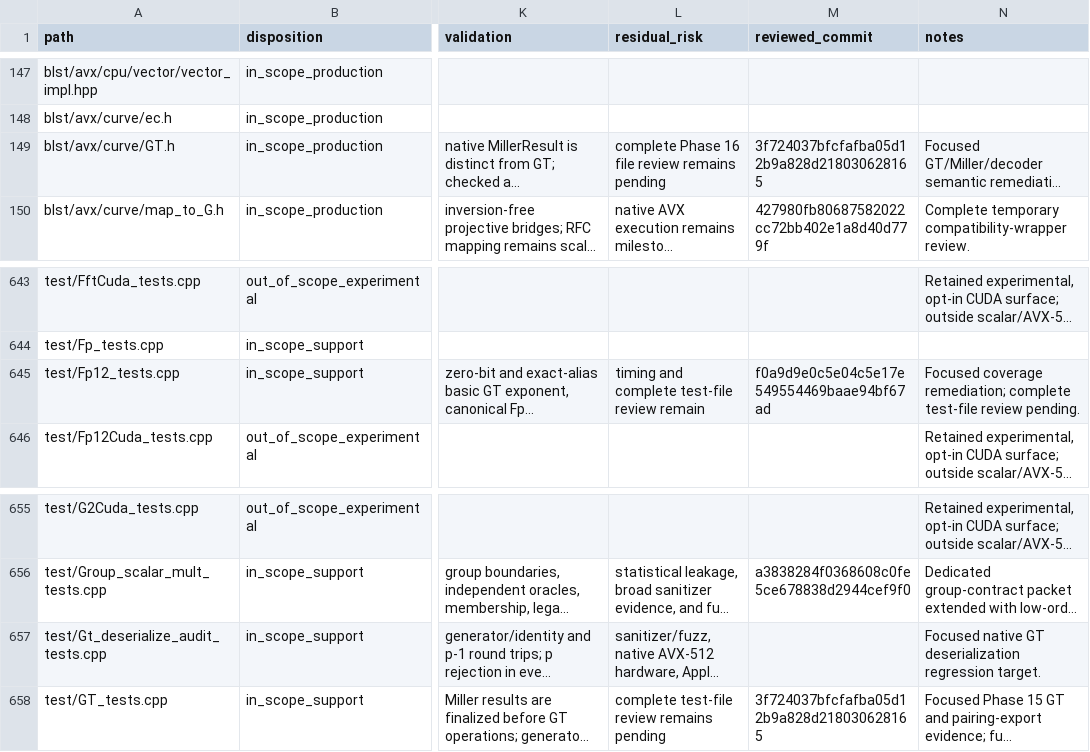
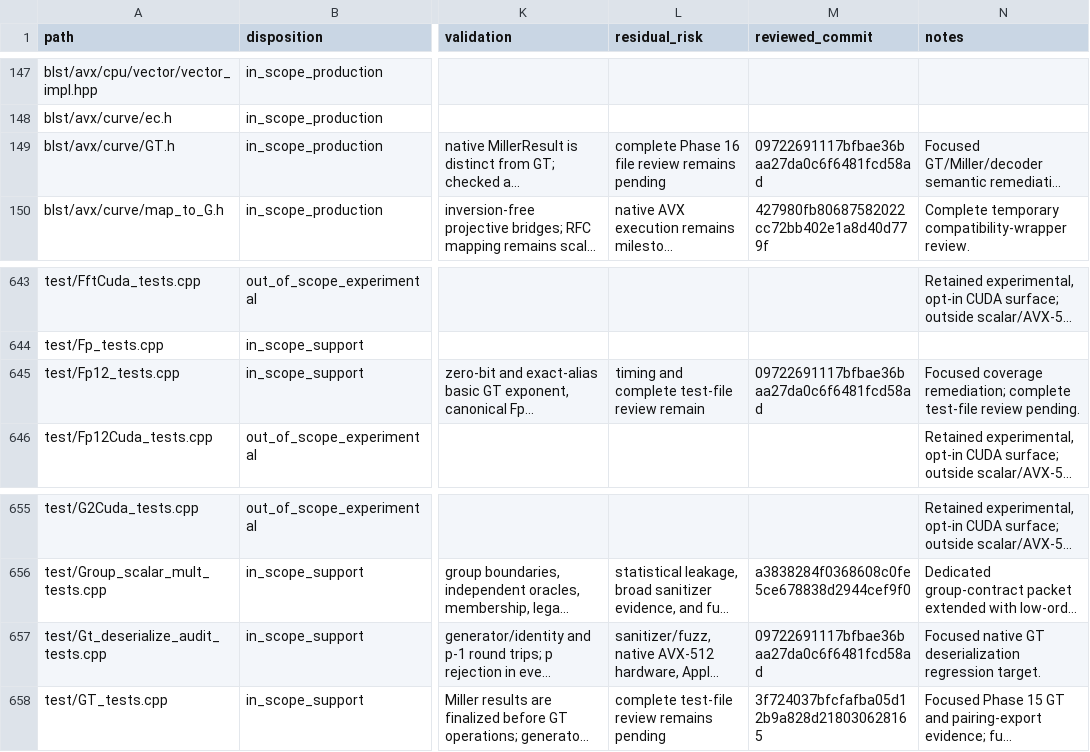
Before and after one commit to ladnir/temp-cat-blst, a CSV file: docs/audit/FILE_MANIFEST.csv, drawn as a sheet; only a part is shown, gaps mark what is left out; long unchanged cells end in …; the diff covers the shown part only; the diff names each change by its address in the sheet, - before the commit and + after, or states it on an @@ line.

```diff
--- a/docs/audit/FILE_MANIFEST.csv
+++ b/docs/audit/FILE_MANIFEST.csv
-M149 (reviewed_commit): 3f724037bfcfafba05d12b9a828d218030628165
+M149 (reviewed_commit): 09722691117bfbae36baa27da0c6f6481fcd58ad
-M645 (reviewed_commit): f0a9d9e0c5e04c5e17e549554469baae94bf67ad
+M645 (reviewed_commit): 09722691117bfbae36baa27da0c6f6481fcd58ad
-M657 (reviewed_commit): (empty)
+M657 (reviewed_commit): 09722691117bfbae36baa27da0c6f6481fcd58ad
```
Also changed, not shown: 63 edited cells elsewhere in this file, 7 other files.
